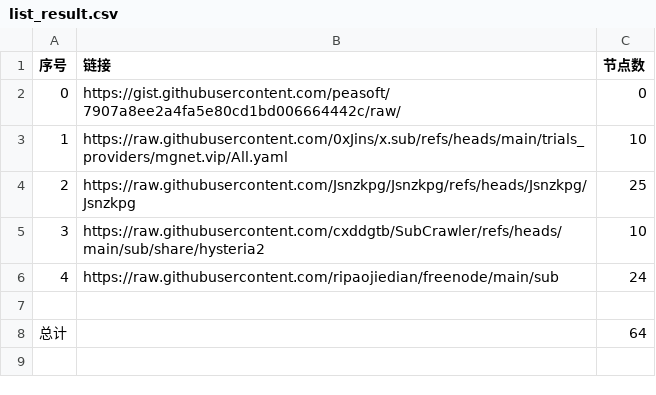
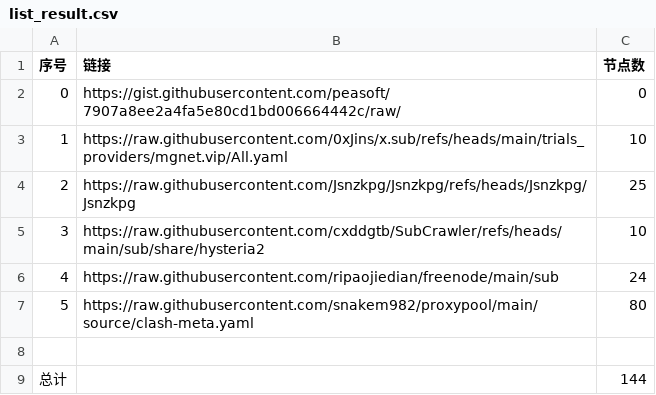
Before and after one commit to cxddgtb/cxddzy, a CSV file: list_result.csv, drawn as a sheet.

```diff
--- a/list_result.csv
+++ b/list_result.csv
@@ -6,3 +6,4 @@
 4,https://raw.githubusercontent.com/ripaojiedian/freenode/main/sub,24
+5,https://raw.githubusercontent.com/snakem982/proxypool/main/source/clash-meta.yaml,80
 
-总计,,64
+总计,,144
```
Also changed, not shown: 13 other files.
